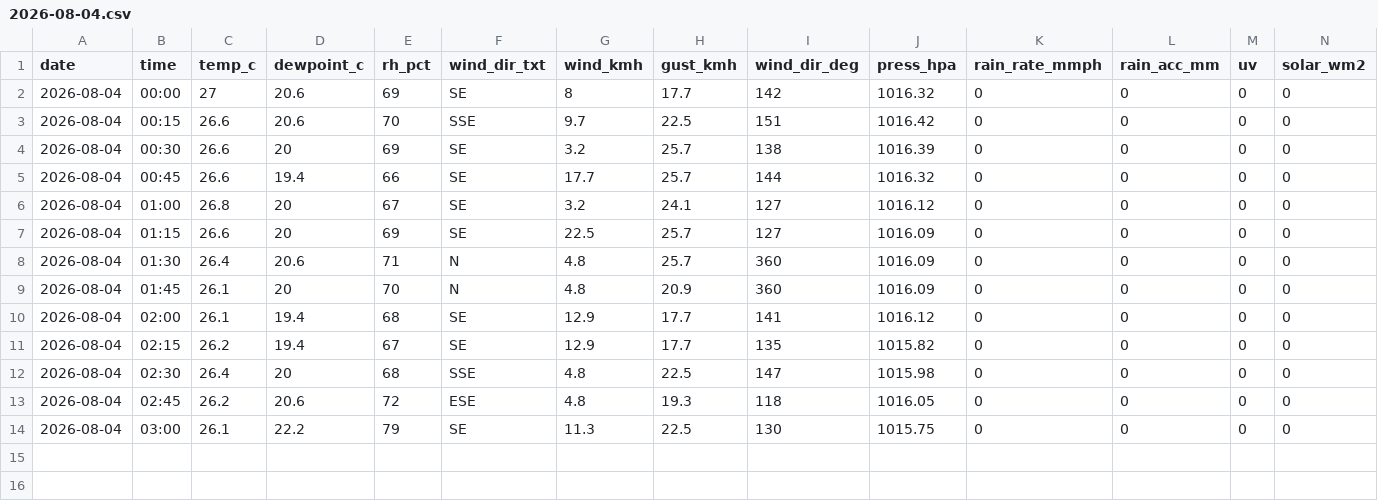
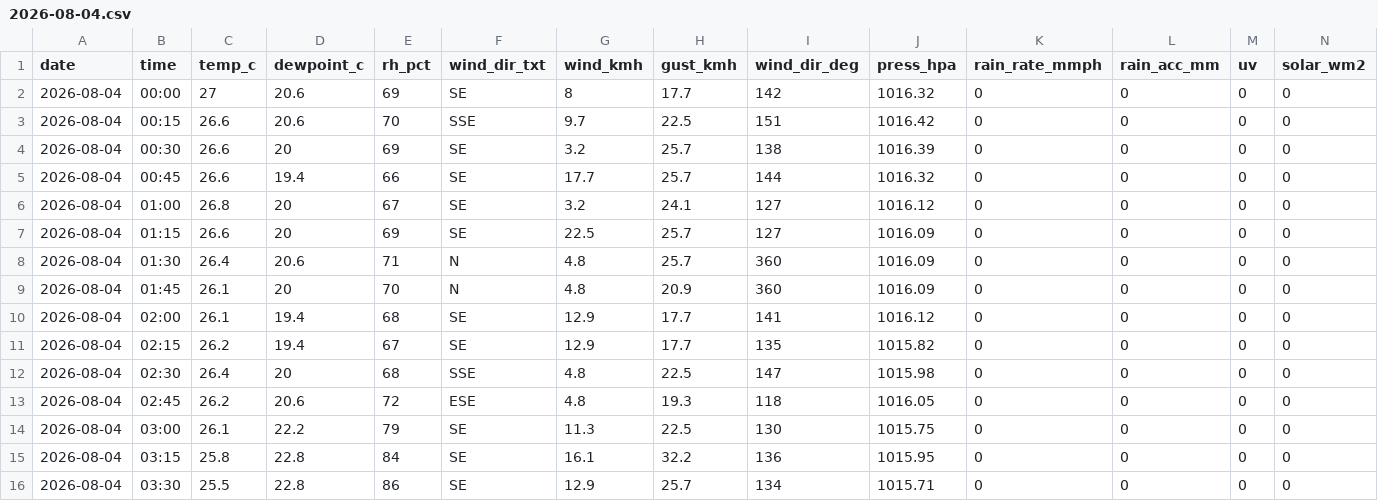
Before and after one commit to max-collinas1/climate-collinas1, a CSV file: data_raw/clean/auto/2026/2026-08-04.csv, drawn as a sheet; only a part is shown; rows hold the shown columns only; the diff names each change by its address in the sheet, - before the commit and + after, or states it on an @@ line.

```diff
--- a/data_raw/clean/auto/2026/2026-08-04.csv
+++ b/data_raw/clean/auto/2026/2026-08-04.csv
+row 15: 2026-08-04 | 03:15 | 25.8 | 22.8 | 84 | SE | 16.1 | 32.2 | 136 | 1015.95 | 0 | 0 | 0 | 0
+row 16: 2026-08-04 | 03:30 | 25.5 | 22.8 | 86 | SE | 12.9 | 25.7 | 134 | 1015.71 | 0 | 0 | 0 | 0
```
Also changed, not shown: 3 other files.
